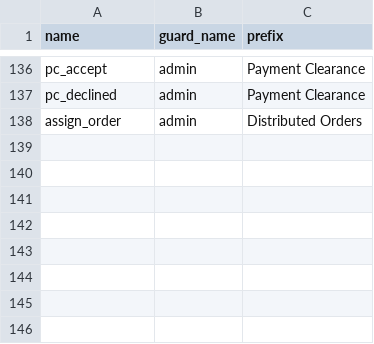
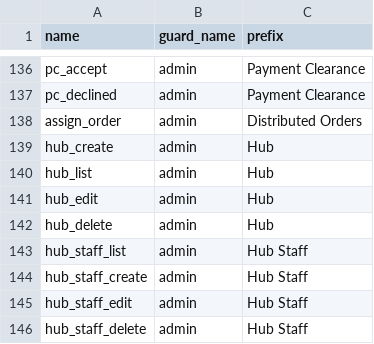
Before and after one commit to euitsol/dhaka_pharmacy, a CSV file: public/csv/permissions.csv, drawn as a sheet; only a part is shown, gaps mark what is left out; the diff names each change by its address in the sheet, - before the commit and + after, or states it on an @@ line.

Commit message:
Hub and Hub Staff  Documentation and Permission Setup --done

```diff
--- a/public/csv/permissions.csv
+++ b/public/csv/permissions.csv
+row 139: hub_create | admin | Hub
+row 140: hub_list | admin | Hub
+row 141: hub_edit | admin | Hub
+row 142: hub_delete | admin | Hub
+row 143: hub_staff_list | admin | Hub Staff
+row 144: hub_staff_create | admin | Hub Staff
+row 145: hub_staff_edit | admin | Hub Staff
+row 146: hub_staff_delete | admin | Hub Staff
```
Also changed, not shown: 1 other file.
